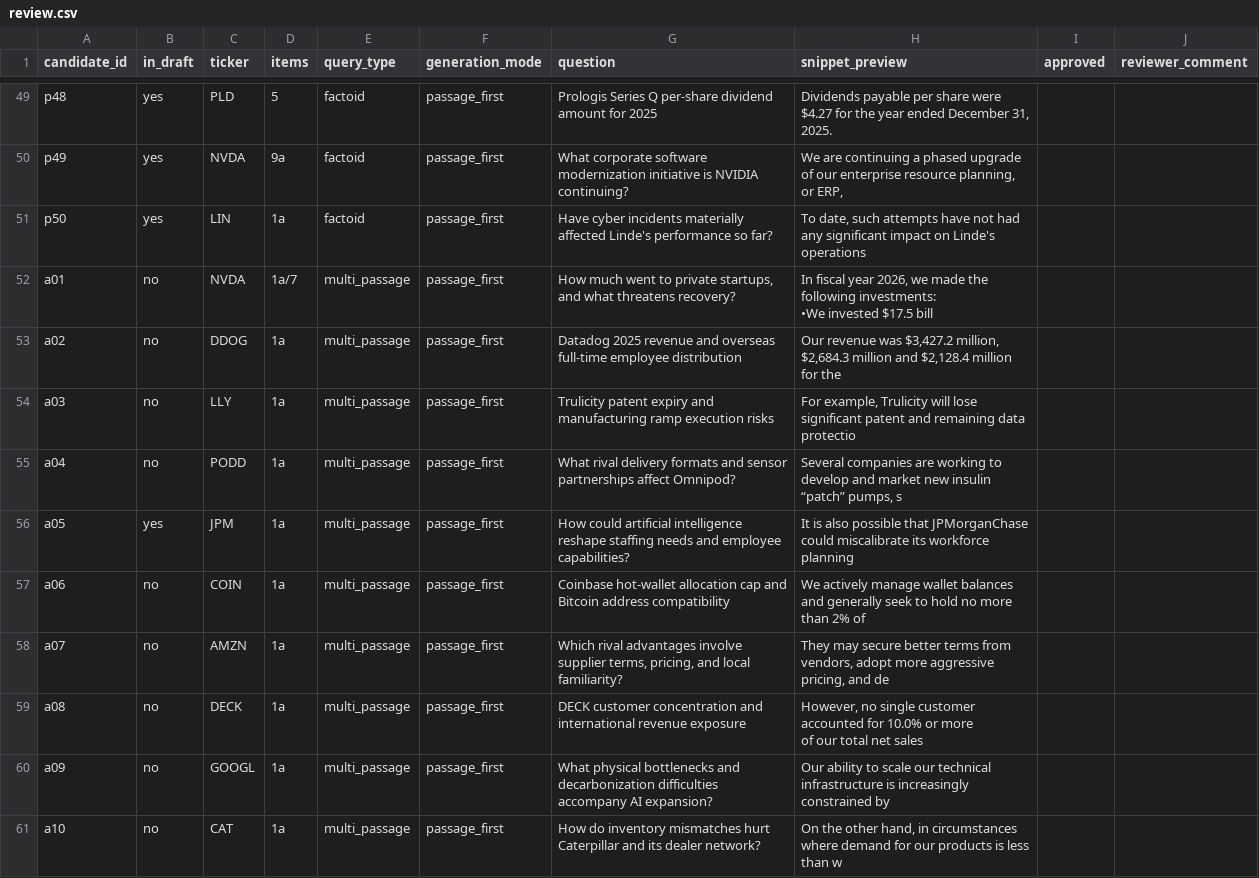
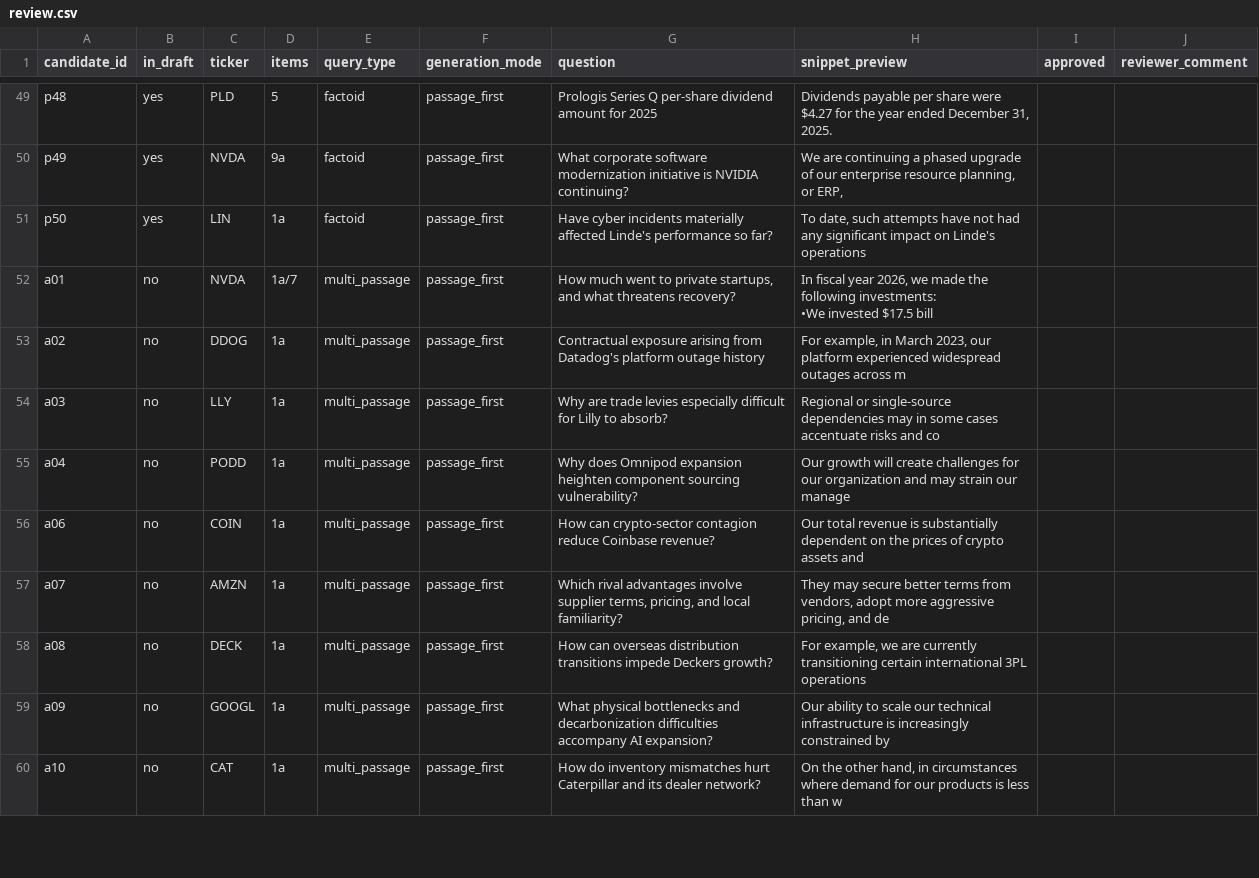
Before and after one commit to wei-yiting/fin-lab-x, a CSV file: backend/evals/scenarios/sec_retrieval_ab/curation/review.csv, drawn as a sheet; only a part is shown, gaps mark what is left out; the diff covers the shown part only.

```diff
--- a/backend/evals/scenarios/sec_retrieval_ab/curation/review.csv
+++ b/backend/evals/scenarios/sec_retrieval_ab/curation/review.csv
@@ -57,11 +59,8 @@ a01,no,NVDA,1a/7,multi_passage,passage_first,"How much went to private startups,
 •We invested $17.5 bill",,
-a02,no,DDOG,1a,multi_passage,passage_first,Datadog 2025 revenue and overseas full-time employee distribution,"Our revenue was $3,427.2 million, $2,684.3 million and $2,128.4 million for the ",,
-a03,no,LLY,1a,multi_passage,passage_first,Trulicity patent expiry and manufacturing ramp execution risks,"For example, Trulicity will lose significant patent and remaining data protectio",,
-a04,no,PODD,1a,multi_passage,passage_first,What rival delivery formats and sensor partnerships affect Omnipod?,"Several companies are working to develop and market new insulin “patch” pumps, s",,
-a05,yes,JPM,1a,multi_passage,passage_first,How could artificial intelligence reshape staffing needs and employee capabilities?,It is also possible that JPMorganChase could miscalibrate its workforce planning,,
-a06,no,COIN,1a,multi_passage,passage_first,Coinbase hot-wallet allocation cap and Bitcoin address compatibility,We actively manage wallet balances and generally seek to hold no more than 2% of,,
+a02,no,DDOG,1a,multi_passage,passage_first,Contractual exposure arising from Datadog's platform outage history,"For example, in March 2023, our platform experienced widespread outages across m",,
+a03,no,LLY,1a,multi_passage,passage_first,Why are trade levies especially difficult for Lilly to absorb?,Regional or single-source dependencies may in some cases accentuate risks and co,,
+a04,no,PODD,1a,multi_passage,passage_first,Why does Omnipod expansion heighten component sourcing vulnerability?,Our growth will create challenges for our organization and may strain our manage,,
+a06,no,COIN,1a,multi_passage,passage_first,How can crypto-sector contagion reduce Coinbase revenue?,Our total revenue is substantially dependent on the prices of crypto assets and ,,
 a07,no,AMZN,1a,multi_passage,passage_first,"Which rival advantages involve supplier terms, pricing, and local familiarity?","They may secure better terms from vendors, adopt more aggressive pricing, and de",,
-a08,no,DECK,1a,multi_passage,passage_first,DECK customer concentration and international revenue exposure,"However, no single customer accounted for 10.0% or more
-
-of our total net sales",,
+a08,no,DECK,1a,multi_passage,passage_first,How can overseas distribution transitions impede Deckers growth?,"For example, we are currently transitioning certain international 3PL operations",,
 a09,no,GOOGL,1a,multi_passage,passage_first,What physical bottlenecks and decarbonization difficulties accompany AI expansion?,Our ability to scale our technical infrastructure is increasingly constrained by,,
```
Also changed, not shown: 1 moved row and 37 edited cells elsewhere in this file, backend/evals/scenarios/sec_retrieval_ab/dataset.csv, 6 other files.
